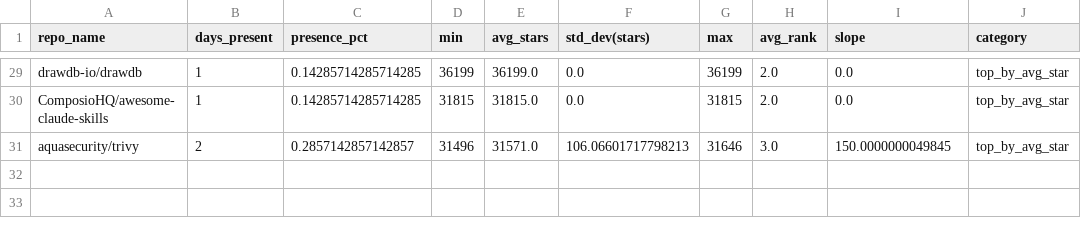
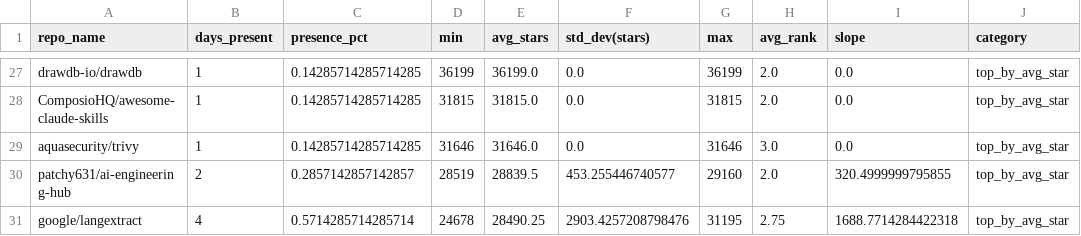
Before and after one commit to Sushil-Kumar-Sahoo/github_trending_tracker, a CSV file: outputs/analysis.csv, drawn as a sheet; only a part is shown, gaps mark what is left out; the diff covers the shown part only.

```diff
--- a/outputs/analysis.csv
+++ b/outputs/analysis.csv
@@ -30,2 +28,4 @@ drawdb-io/drawdb,1,0.14285714285714285,36199,36199.0,0.0,36199,2.0,0.0,top_by_av
 ComposioHQ/awesome-claude-skills,1,0.14285714285714285,31815,31815.0,0.0,31815,2.0,0.0,top_by_avg_star
-aquasecurity/trivy,2,0.2857142857142857,31496,31571.0,106.06601717798213,31646,3.0,150.0000000049845,top_by_avg_star
+aquasecurity/trivy,1,0.14285714285714285,31646,31646.0,0.0,31646,3.0,0.0,top_by_avg_star
+patchy631/ai-engineering-hub,2,0.2857142857142857,28519,28839.5,453.255446740577,29160,2.0,320.4999999795855,top_by_avg_star
+google/langextract,4,0.5714285714285714,24678,28490.25,2903.4257208798476,31195,2.75,1688.7714284422318,top_by_avg_star
```
Also changed, not shown: 4 added rows, 6 removed rows and 19 edited cells elsewhere in this file, 2 other files.
